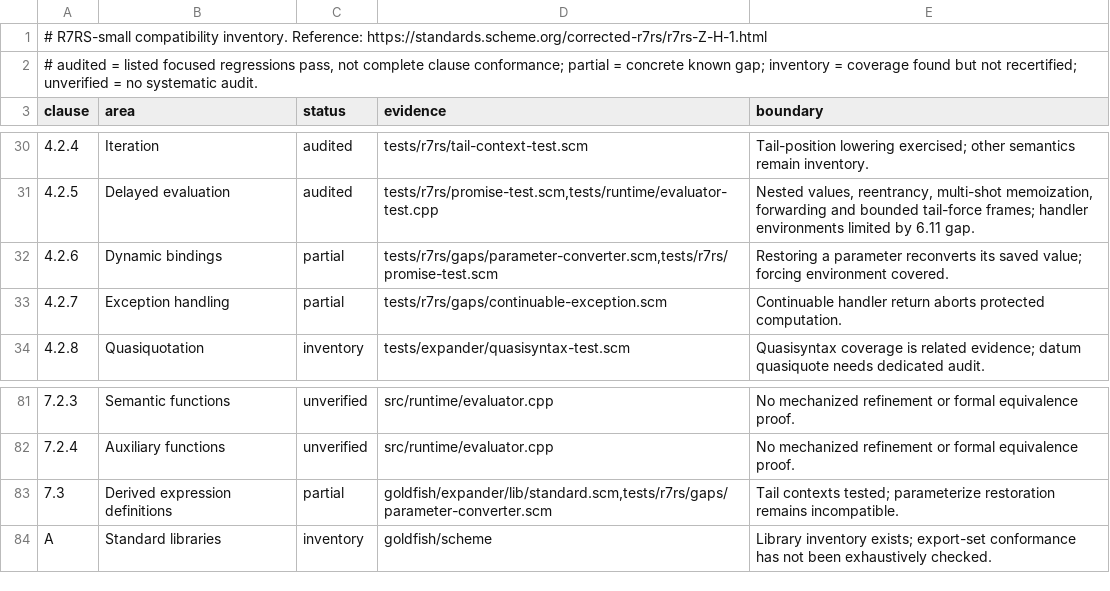
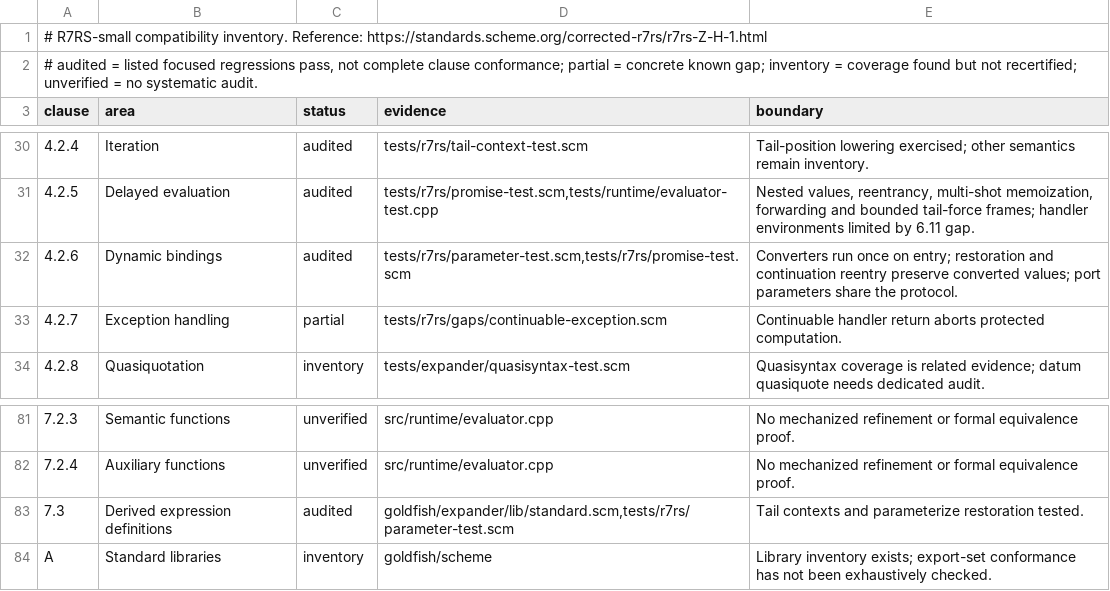
Before and after one commit to MoganLab/goldfish, a TSV file: R7RS-COMPATIBILITY.tsv, drawn as a sheet; only a part is shown, gaps mark what is left out.

Commit message:
Restore parameter bindings without reconversion

```diff
--- a/R7RS-COMPATIBILITY.tsv
+++ b/R7RS-COMPATIBILITY.tsv
@@ -31,3 +31,3 @@ clause	area	status	evidence	boundary
 4.2.5	Delayed evaluation	audited	tests/r7rs/promise-test.scm,tests/runtime/evaluator-test.cpp	Nested values, reentrancy, multi-shot memoization, forwarding and bounded tail-force frames; handler environments limited by 6.11 gap.
-4.2.6	Dynamic bindings	partial	tests/r7rs/gaps/parameter-converter.scm,tests/r7rs/promise-test.scm	Restoring a parameter reconverts its saved value; forcing environment covered.
+4.2.6	Dynamic bindings	audited	tests/r7rs/parameter-test.scm,tests/r7rs/promise-test.scm	Converters run once on entry; restoration and continuation reentry preserve converted values; port parameters share the protocol.
 4.2.7	Exception handling	partial	tests/r7rs/gaps/continuable-exception.scm	Continuable handler return aborts protected computation.
@@ -82,3 +82,3 @@ clause	area	status	evidence	boundary
 7.2.4	Auxiliary functions	unverified	src/runtime/evaluator.cpp	No mechanized refinement or formal equivalence proof.
-7.3	Derived expression definitions	partial	goldfish/expander/lib/standard.scm,tests/r7rs/gaps/parameter-converter.scm	Tail contexts tested; parameterize restoration remains incompatible.
+7.3	Derived expression definitions	audited	goldfish/expander/lib/standard.scm,tests/r7rs/parameter-test.scm	Tail contexts and parameterize restoration tested.
 A	Standard libraries	inventory	goldfish/scheme	Library inventory exists; export-set conformance has not been exhaustively checked.
```
Also changed, not shown: 8 other files.
